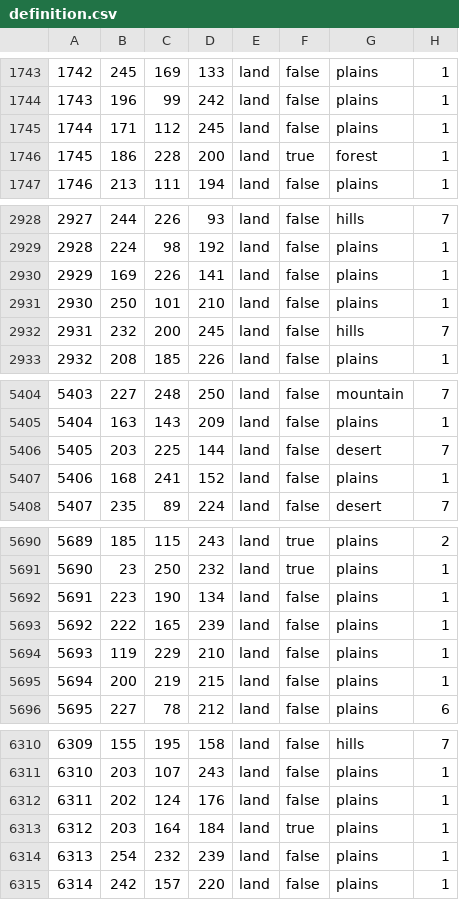
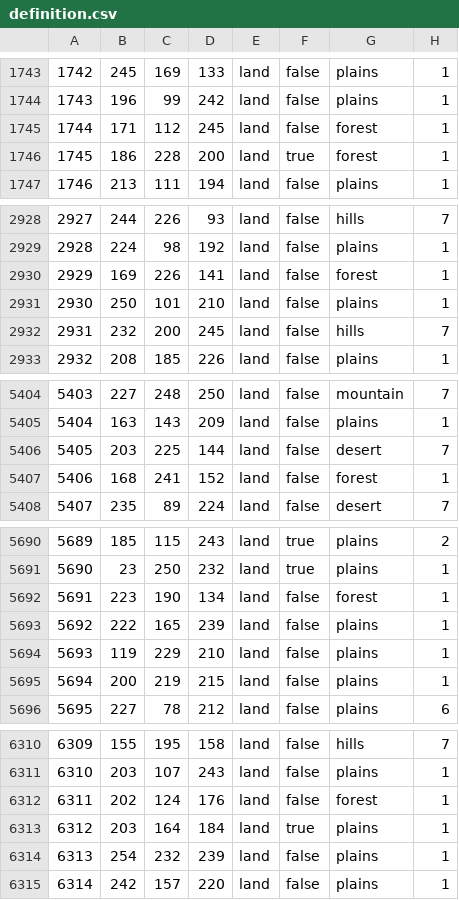
Before and after one commit to Leegende/LFR, a CSV file: map/definition.csv, drawn as a sheet; only a part is shown, gaps mark what is left out; the diff covers the shown part only.

```diff
--- a/map/definition.csv
+++ b/map/definition.csv
@@ -1744,3 +1744,3 @@
 1743;196;99;242;land;false;plains;1
-1744;171;112;245;land;false;plains;1
+1744;171;112;245;land;false;forest;1
 1745;186;228;200;land;true;forest;1
@@ -2929,3 +2929,3 @@
 2928;224;98;192;land;false;plains;1
-2929;169;226;141;land;false;plains;1
+2929;169;226;141;land;false;forest;1
 2930;250;101;210;land;false;plains;1
@@ -5406,3 +5406,3 @@
 5405;203;225;144;land;false;desert;7
-5406;168;241;152;land;false;plains;1
+5406;168;241;152;land;false;forest;1
 5407;235;89;224;land;false;desert;7
@@ -5691,3 +5691,3 @@
 5690;23;250;232;land;true;plains;1
-5691;223;190;134;land;false;plains;1
+5691;223;190;134;land;false;forest;1
 5692;222;165;239;land;false;plains;1
@@ -6311,3 +6311,3 @@
 6310;203;107;243;land;false;plains;1
-6311;202;124;176;land;false;plains;1
+6311;202;124;176;land;false;forest;1
 6312;203;164;184;land;true;plains;1
```
Also changed, not shown: 15 edited cells elsewhere in this file, 32 other files.
